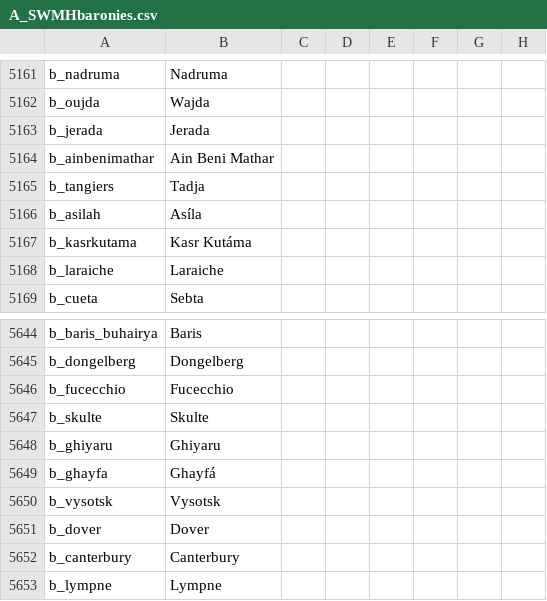
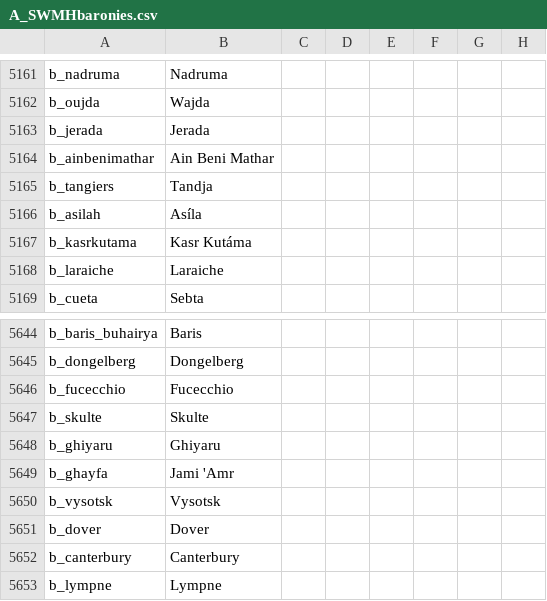
Before and after one commit to escalonn/sed2, a CSV file: build/SED2/localisation/A_SWMHbaronies.csv, drawn as a sheet; only a part is shown, gaps mark what is left out; the diff names each change by its address in the sheet, - before the commit and + after, or states it on an @@ line.

```diff
--- a/build/SED2/localisation/A_SWMHbaronies.csv
+++ b/build/SED2/localisation/A_SWMHbaronies.csv
-B5165: Tadja
+B5165: Tandja
-B5649: Ghayfá
+B5649: Jami 'Amr
```
Also changed, not shown: 3 other files.
